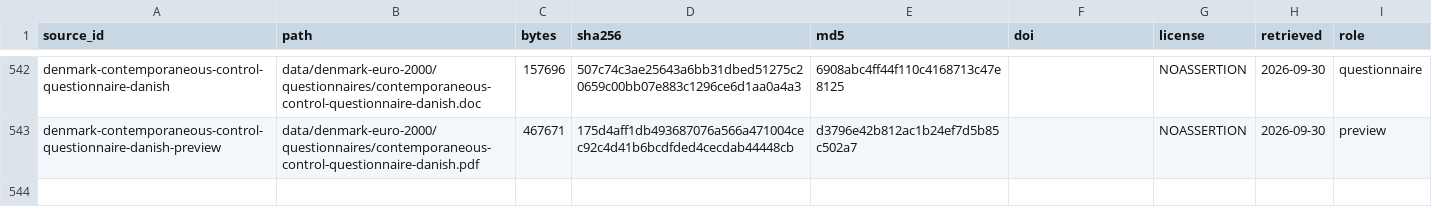
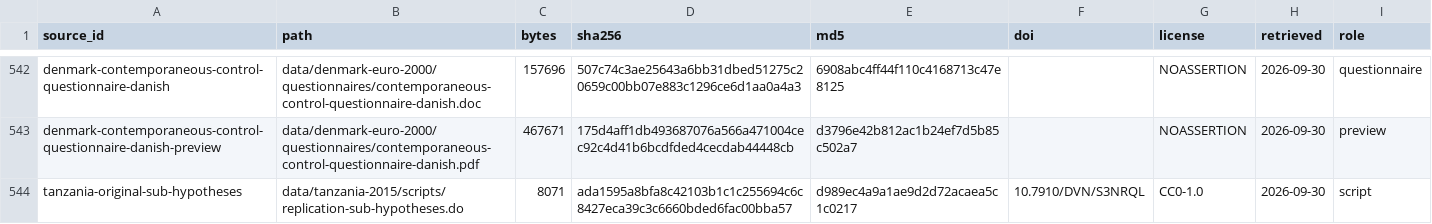
Before and after one commit to soodoku/dp-data, a CSV file: metadata/source_files.csv, drawn as a sheet; only a part is shown, gaps mark what is left out; the diff names each change by its address in the sheet, - before the commit and + after, or states it on an @@ line.

```diff
--- a/metadata/source_files.csv
+++ b/metadata/source_files.csv
+row 544: tanzania-original-sub-hypotheses | data/tanzania-2015/scripts/replication-sub-hypotheses.do | 8071 | ada1595a8bfa8c42103b1c1c255694c6c8427eca39c3c6660bded6fac00bba57 | d989ec4a9a1ae9d2d72acaea5c1c0217 | 10.7910/DVN/S3NRQL | CC0-1.0 | 2026-09-30 | script
```
Also changed, not shown: data/tanzania-2015/manifest.csv, metadata/artifacts.csv, 3 other files.
